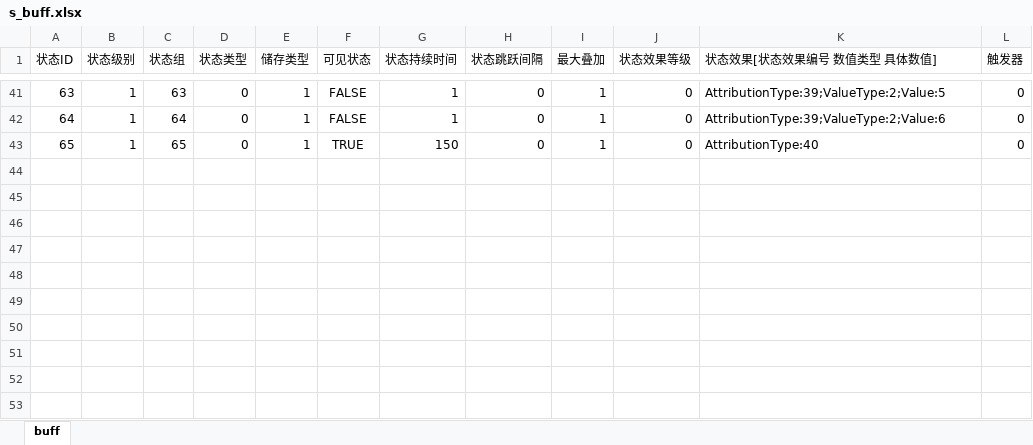
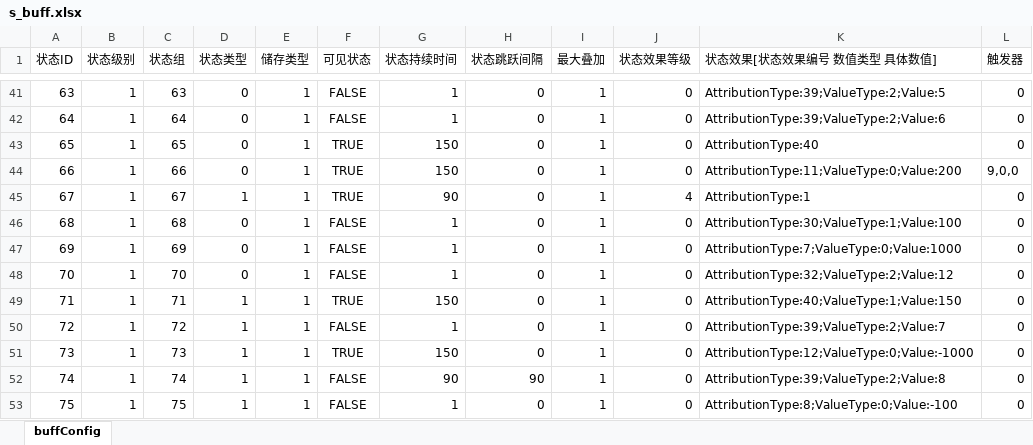
Before and after one commit to zk-luke/xlsx2json, an Excel workbook: excel/s_buff.xlsx, sheet buffConfig, drawn as a sheet; only a part is shown, gaps mark what is left out; values as stored, in another font and other column widths than the file's, no borders; the diff names each change by its address in the sheet, - before the commit and + after, or states it on an @@ line.

```diff
--- a/excel/s_buff.xlsx (sheet buffConfig)
+++ b/excel/s_buff.xlsx (sheet buffConfig)
-sheet tab: buff
+sheet tab: buffConfig
+row 44: 66 | 1 | 66 | 0 | 1 | TRUE | 150 | 0 | 1 | 0 | AttributionType:11;ValueType:0;Value:200 | 9,0,0
+row 45: 67 | 1 | 67 | 1 | 1 | TRUE | 90 | 0 | 1 | 4 | AttributionType:1 | 0
+row 46: 68 | 1 | 68 | 0 | 1 | FALSE | 1 | 0 | 1 | 0 | AttributionType:30;ValueType:1;Value:100 | 0
+row 47: 69 | 1 | 69 | 0 | 1 | FALSE | 1 | 0 | 1 | 0 | AttributionType:7;ValueType:0;Value:1000 | 0
+row 48: 70 | 1 | 70 | 0 | 1 | FALSE | 1 | 0 | 1 | 0 | AttributionType:32;ValueType:2;Value:12 | 0
+row 49: 71 | 1 | 71 | 1 | 1 | TRUE | 150 | 0 | 1 | 0 | AttributionType:40;ValueType:1;Value:150 | 0
+row 50: 72 | 1 | 72 | 1 | 1 | FALSE | 1 | 0 | 1 | 0 | AttributionType:39;ValueType:2;Value:7 | 0
+row 51: 73 | 1 | 73 | 1 | 1 | TRUE | 150 | 0 | 1 | 0 | AttributionType:12;ValueType:0;Value:-1000 | 0
+row 52: 74 | 1 | 74 | 1 | 1 | FALSE | 90 | 90 | 1 | 0 | AttributionType:39;ValueType:2;Value:8 | 0
+row 53: 75 | 1 | 75 | 1 | 1 | FALSE | 1 | 0 | 1 | 0 | AttributionType:8;ValueType:0;Value:-100 | 0
```
Also changed, not shown: excel/s_skill.xlsx, excel/s_totem.xlsx, 34 other files.
